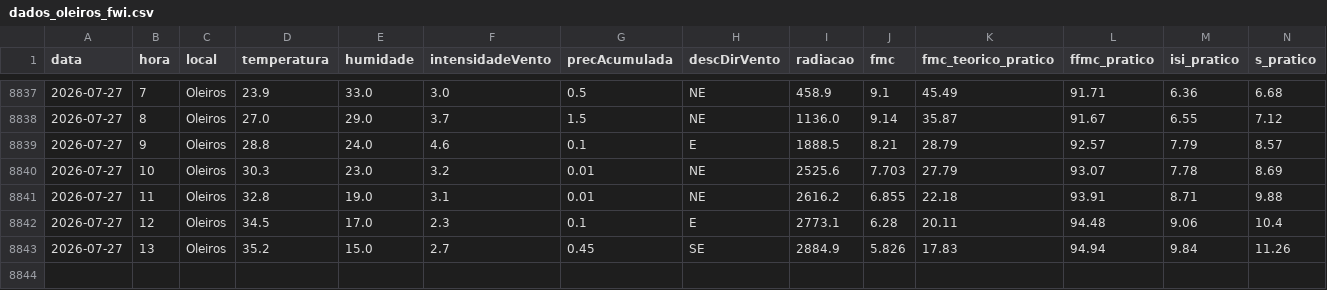
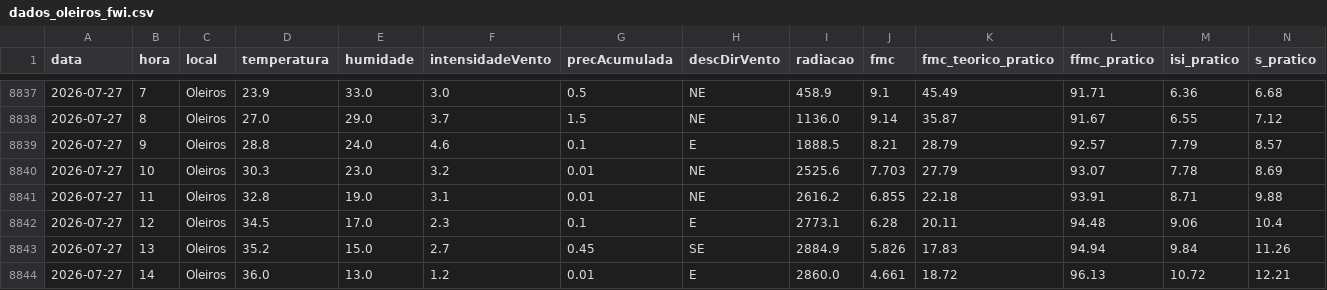
Before and after one commit to 23657/fwi-pipeline-ipt, a CSV file: dados_oleiros_fwi.csv, drawn as a sheet; only a part is shown, gaps mark what is left out; rows hold the shown columns only; the diff names each change by its address in the sheet, - before the commit and + after, or states it on an @@ line.

```diff
--- a/dados_oleiros_fwi.csv
+++ b/dados_oleiros_fwi.csv
+row 8844: 2026-07-27 | 14 | Oleiros | 36.0 | 13.0 | 1.2 | 0.01 | E | 2860.0 | 4.661 | 18.72 | 96.13 | 10.72 | 12.21
```
Also changed, not shown: dados_castanheira_de_pera_fwi.csv, dados_macao_fwi.csv, 1 other file.
